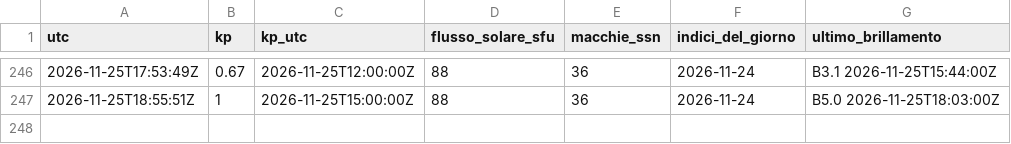
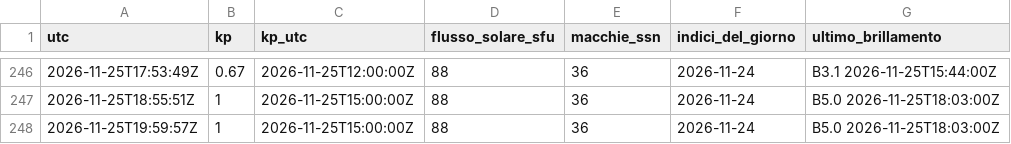
Before and after one commit to altolazio/propagazione_HF, a CSV file: 2026-11/meteo_spazio.csv, drawn as a sheet; only a part is shown, gaps mark what is left out.

```diff
--- a/2026-11/meteo_spazio.csv
+++ b/2026-11/meteo_spazio.csv
@@ -247 +247,2 @@ utc,kp,kp_utc,flusso_solare_sfu,macchie_ssn,indici_del_giorno,ultimo_brillamento
 2026-11-25T18:55:51Z,1,2026-11-25T15:00:00Z,88,36,2026-11-24,B5.0 2026-11-25T18:03:00Z
+2026-11-25T19:59:57Z,1,2026-11-25T15:00:00Z,88,36,2026-11-24,B5.0 2026-11-25T18:03:00Z
```
Also changed, not shown: 2026-11/bande.csv, 2026-11/misure.csv, 4 other files.
